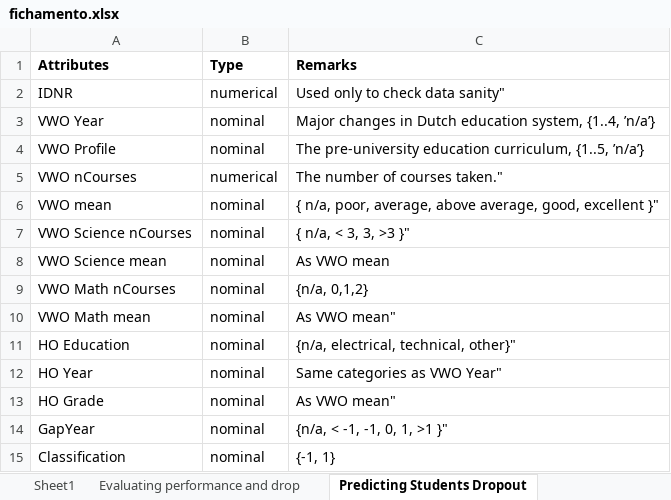
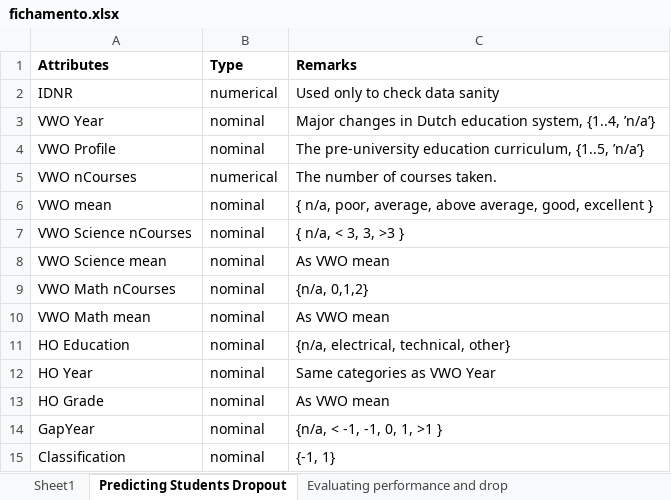
Before and after one commit to abevieiramota/Mestrado, an Excel workbook: Artigos/fichamento.xlsx, sheet Predicting Students Dropout, drawn as a sheet; values as stored, in another font and other column widths than the file's, no borders; the diff names each change by its address in the sheet, - before the commit and + after, or states it on an @@ line.

```diff
--- a/Artigos/fichamento.xlsx (sheet Predicting Students Dropout)
+++ b/Artigos/fichamento.xlsx (sheet Predicting Students Dropout)
@@ sheet tab order changed: Sheet1 | Predicting Students Dropout | Evaluating performance and drop @@
-C2 (Remarks): Used only to check data sanity"
+C2 (Remarks): Used only to check data sanity
-C5 (Remarks): The number of courses taken."
+C5 (Remarks): The number of courses taken.
-C6 (Remarks): …good, excellent }"
+C6 (Remarks): …good, excellent }
-C7 (Remarks): { n/a, < 3, 3, >3 }"
+C7 (Remarks): { n/a, < 3, 3, >3 }
-C10 (Remarks): As VWO mean"
+C10 (Remarks): As VWO mean
-C11 (Remarks): {n/a, electrical, technical, other}"
+C11 (Remarks): {n/a, electrical, technical, other}
-C12 (Remarks): Same categories as VWO Year"
+C12 (Remarks): Same categories as VWO Year
-C13 (Remarks): As VWO mean"
+C13 (Remarks): As VWO mean
-C14 (Remarks): {n/a, < -1, -1, 0, 1, >1 }"
+C14 (Remarks): {n/a, < -1, -1, 0, 1, >1 }
```
Also changed, not shown: sheet Sheet1, 18 other files.
